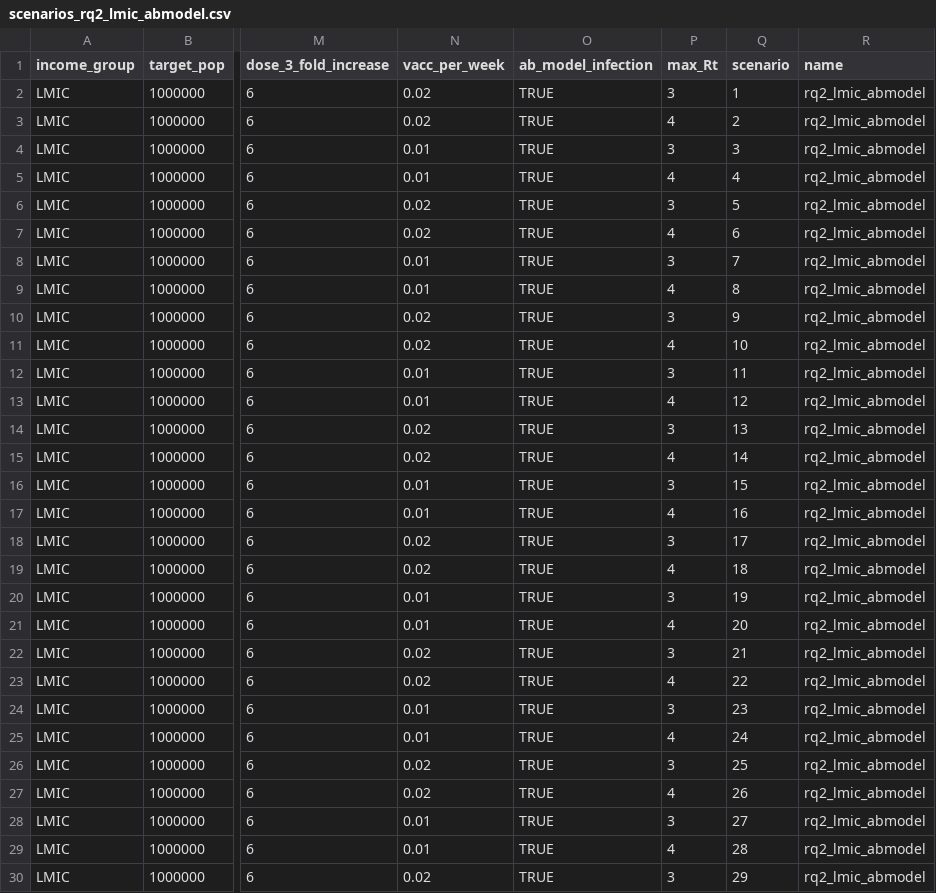
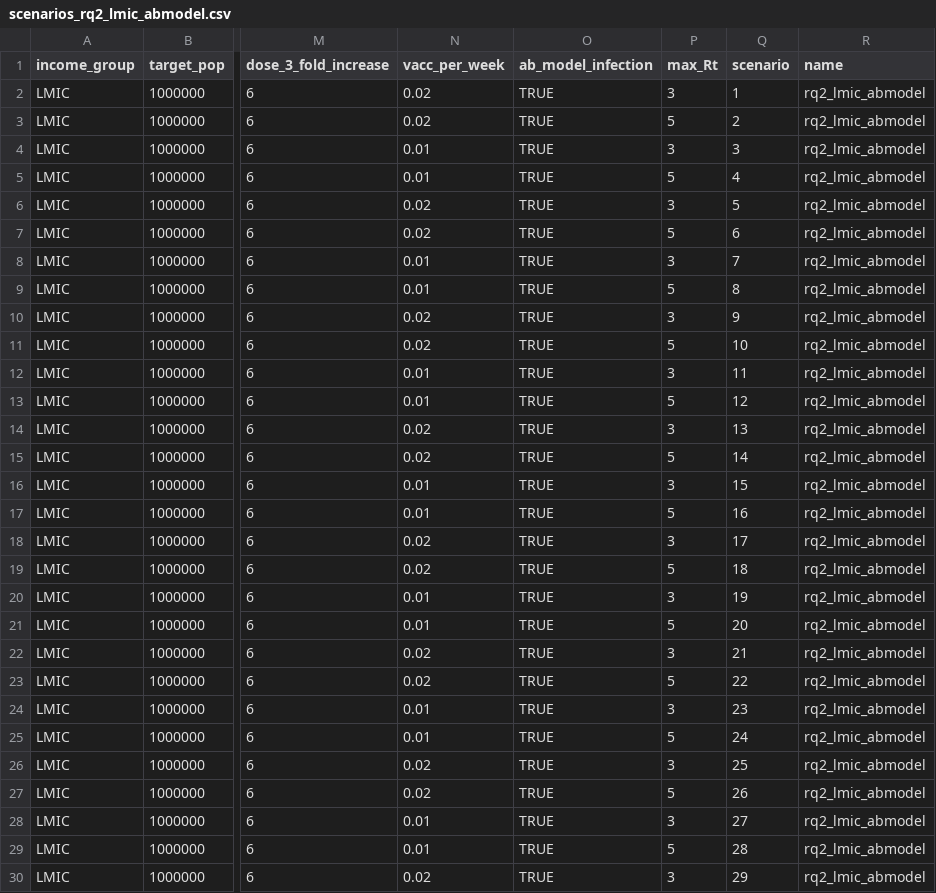
Before and after one commit to mrc-ide/covid_vaccine_dose_analysis, a CSV file: scenarios_rq2_lmic_abmodel.csv, drawn as a sheet; only a part is shown, gaps mark what is left out; the diff covers the shown part only; the diff names each change by its address in the sheet, - before the commit and + after, or states it on an @@ line.

```diff
--- a/scenarios_rq2_lmic_abmodel.csv
+++ b/scenarios_rq2_lmic_abmodel.csv
-P3 (max_Rt): 4
+P3 (max_Rt): 5
-P5 (max_Rt): 4
+P5 (max_Rt): 5
-P7 (max_Rt): 4
+P7 (max_Rt): 5
-P9 (max_Rt): 4
+P9 (max_Rt): 5
-P11 (max_Rt): 4
+P11 (max_Rt): 5
-P13 (max_Rt): 4
+P13 (max_Rt): 5
-P15 (max_Rt): 4
+P15 (max_Rt): 5
-P17 (max_Rt): 4
+P17 (max_Rt): 5
-P19 (max_Rt): 4
+P19 (max_Rt): 5
-P21 (max_Rt): 4
+P21 (max_Rt): 5
-P23 (max_Rt): 4
+P23 (max_Rt): 5
-P25 (max_Rt): 4
+P25 (max_Rt): 5
-P27 (max_Rt): 4
+P27 (max_Rt): 5
-P29 (max_Rt): 4
+P29 (max_Rt): 5
```
Also changed, not shown: 26 edited cells elsewhere in this file, 16 other files.
